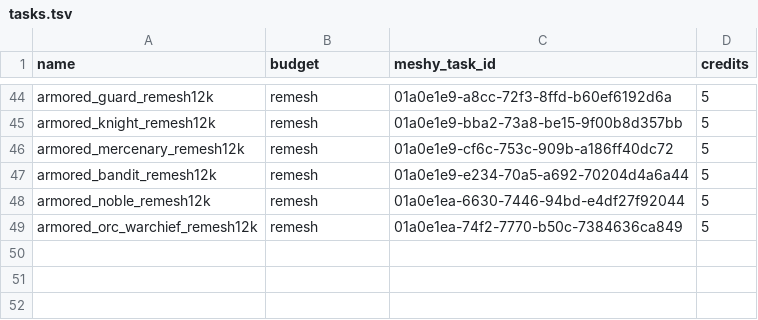
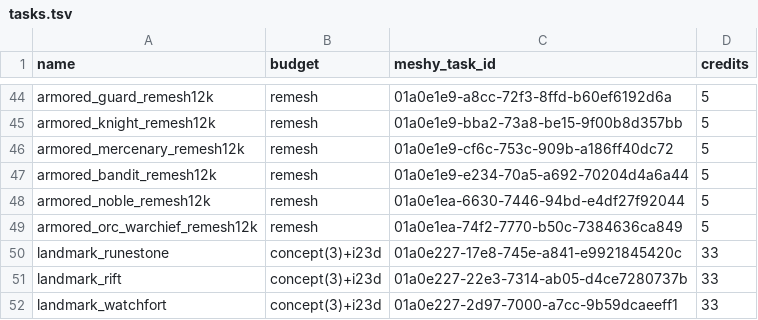
Before and after one commit to jonaboy19/ProjectAshes, a TSV file: kingdom/assets/incoming/ai3d/meshy/tasks.tsv, drawn as a sheet; only a part is shown, gaps mark what is left out; the diff names each change by its address in the sheet, - before the commit and + after, or states it on an @@ line.

```diff
--- a/kingdom/assets/incoming/ai3d/meshy/tasks.tsv
+++ b/kingdom/assets/incoming/ai3d/meshy/tasks.tsv
+row 50: landmark_runestone | concept(3)+i23d | 01a0e227-17e8-745e-a841-e9921845420c | 33
+row 51: landmark_rift | concept(3)+i23d | 01a0e227-22e3-7314-ab05-d4ce7280737b | 33
+row 52: landmark_watchfort | concept(3)+i23d | 01a0e227-2d97-7000-a7cc-9b59dcaeeff1 | 33
```
Also changed, not shown: 19 other files.
